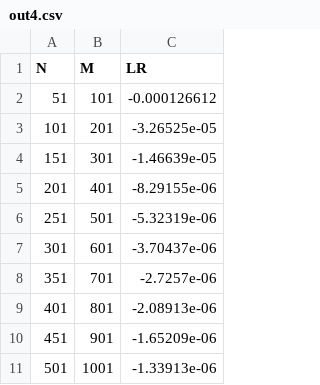
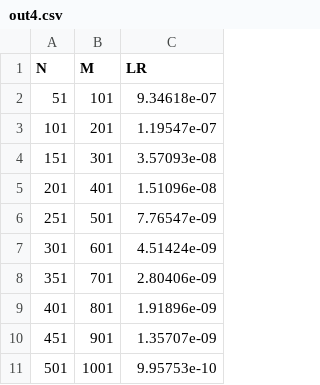
Before and after one commit to wbpark91/FIN514, a CSV file: Homework/HW3/Q1/out4.csv, drawn as a sheet.

```diff
--- a/Homework/HW3/Q1/out4.csv
+++ b/Homework/HW3/Q1/out4.csv
@@ -1,11 +1,11 @@
 N, M, LR
-51,101,-0.000126612
-101,201,-3.26525e-05
-151,301,-1.46639e-05
-201,401,-8.29155e-06
-251,501,-5.32319e-06
-301,601,-3.70437e-06
-351,701,-2.7257e-06
-401,801,-2.08913e-06
-451,901,-1.65209e-06
-501,1001,-1.33913e-06
+51,101,9.34618e-07
+101,201,1.19547e-07
+151,301,3.57093e-08
+201,401,1.51096e-08
+251,501,7.76547e-09
+301,601,4.51424e-09
+351,701,2.80406e-09
+401,801,1.91896e-09
+451,901,1.35707e-09
+501,1001,9.95753e-10
```
Also changed, not shown: 2 other files.
